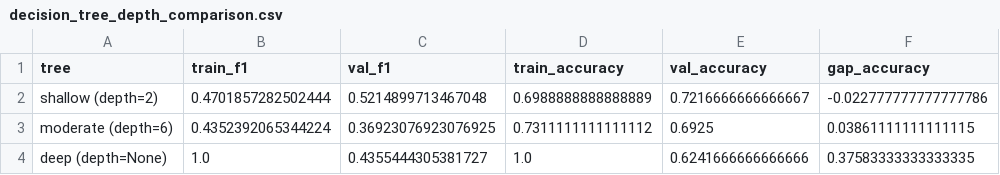
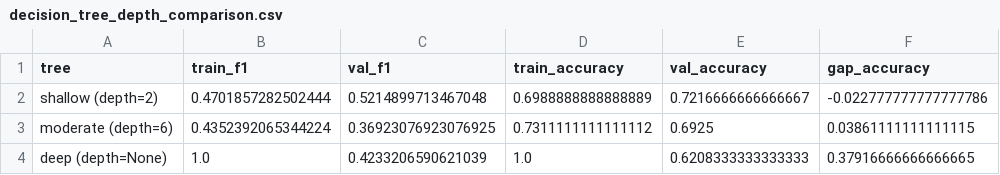
Before and after one commit to AbdullahRehan-04/ML-Algorithmns-Assignment, a CSV file: Assignment-1/results/experiment_plots/decision_tree_depth_comparison.csv, drawn as a sheet.

```diff
--- a/Assignment-1/results/experiment_plots/decision_tree_depth_comparison.csv
+++ b/Assignment-1/results/experiment_plots/decision_tree_depth_comparison.csv
@@ -3,2 +3,2 @@ shallow (depth=2),0.4701857282502444,0.5214899713467048,0.6988888888888889,0.721
 moderate (depth=6),0.4352392065344224,0.36923076923076925,0.7311111111111112,0.6925,0.03861111111111115
-deep (depth=None),1.0,0.4355444305381727,1.0,0.6241666666666666,0.37583333333333335
+deep (depth=None),1.0,0.4233206590621039,1.0,0.6208333333333333,0.37916666666666665
```
Also changed, not shown: Assignment-1/results/experiment_plots/class_imbalance_comparison.csv, Assignment-1/results/experiment_plots/knn_k_comparison.csv, 23 other files.
